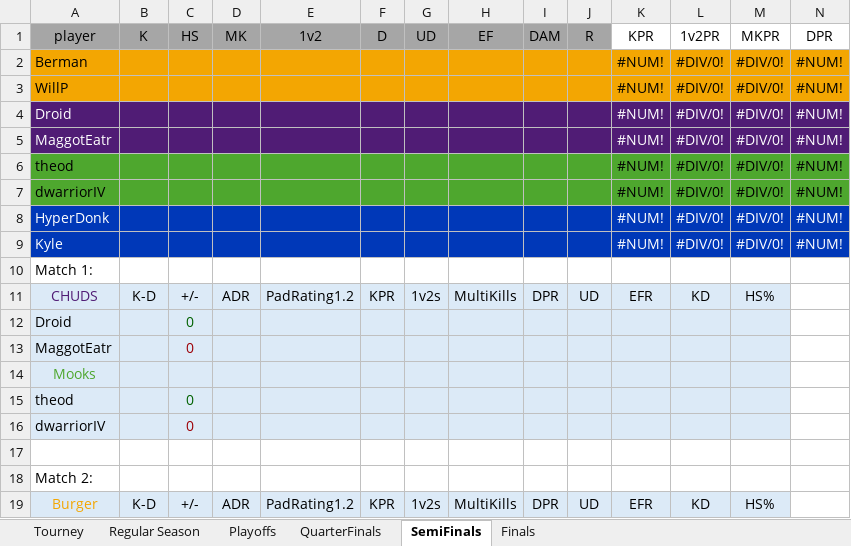
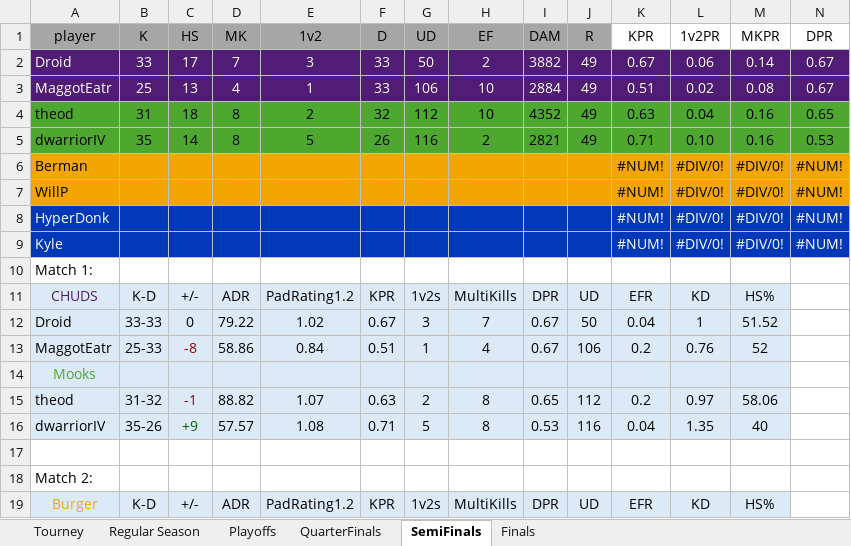
Before and after one commit to PatrickBrady7/broys2v2bot, an Excel workbook: 2026WinterLeagueXL.xlsx, sheet SemiFinals, drawn as a sheet; only a part is shown; values as stored, in another font and other column widths than the file's, no borders; removed rows and columns are numbered as before the commit, all else as after; rows hold the shown columns only; the diff names each change by its address in the sheet, - before the commit and + after, or states it on an @@ line.

Commit message:
Add files via upload
Semi 1 added

```diff
--- a/2026WinterLeagueXL.xlsx (sheet SemiFinals)
+++ b/2026WinterLeagueXL.xlsx (sheet SemiFinals)
+row 2: Droid | 33 | 17 | 7 | 3 | 33 | 50 | 2 | 3882 | 49 | 0.67 | 0.06 | 0.14 | 0.67
+row 3: MaggotEatr | 25 | 13 | 4 | 1 | 33 | 106 | 10 | 2884 | 49 | 0.51 | 0.02 | 0.08 | 0.67
+row 4: theod | 31 | 18 | 8 | 2 | 32 | 112 | 10 | 4352 | 49 | 0.63 | 0.04 | 0.16 | 0.65
+row 5: dwarriorIV | 35 | 14 | 8 | 5 | 26 | 116 | 2 | 2821 | 49 | 0.71 | 0.10 | 0.16 | 0.53
-row 4: Droid |  |  |  |  |  |  |  |  |  | #NUM! | #DIV/0! | #DIV/0! | #NUM!
-row 5: MaggotEatr |  |  |  |  |  |  |  |  |  | #NUM! | #DIV/0! | #DIV/0! | #NUM!
-row 6: theod |  |  |  |  |  |  |  |  |  | #NUM! | #DIV/0! | #DIV/0! | #NUM!
-row 7: dwarriorIV |  |  |  |  |  |  |  |  |  | #NUM! | #DIV/0! | #DIV/0! | #NUM!
-row 12: Droid |  | 0
-row 13: MaggotEatr |  | 0
+row 12: Droid | 33-33 | 0 | 79.22 | 1.02 | 0.67 | 3 | 7 | 0.67 | 50 | 0.04 | 1 | 51.52
+row 13: MaggotEatr | 25-33 | -8 | 58.86 | 0.84 | 0.51 | 1 | 4 | 0.67 | 106 | 0.2 | 0.76 | 52
-row 15: theod |  | 0
-row 16: dwarriorIV |  | 0
+row 15: theod | 31-32 | -1 | 88.82 | 1.07 | 0.63 | 2 | 8 | 0.65 | 112 | 0.2 | 0.97 | 58.06
+row 16: dwarriorIV | 35-26 | +9 | 57.57 | 1.08 | 0.71 | 5 | 8 | 0.53 | 116 | 0.04 | 1.35 | 40
```
Also changed, not shown: sheet Tourney, sheet Regular Season, sheet Playoffs, sheet Finals, formulas that keep their value, 1 other file.
